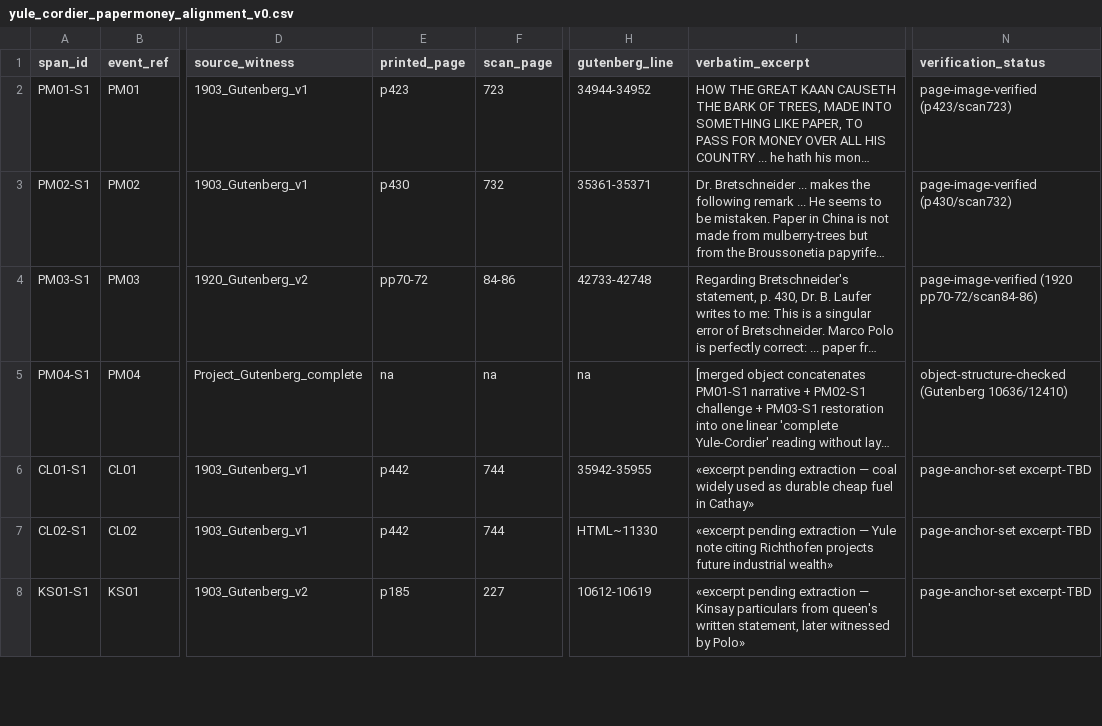
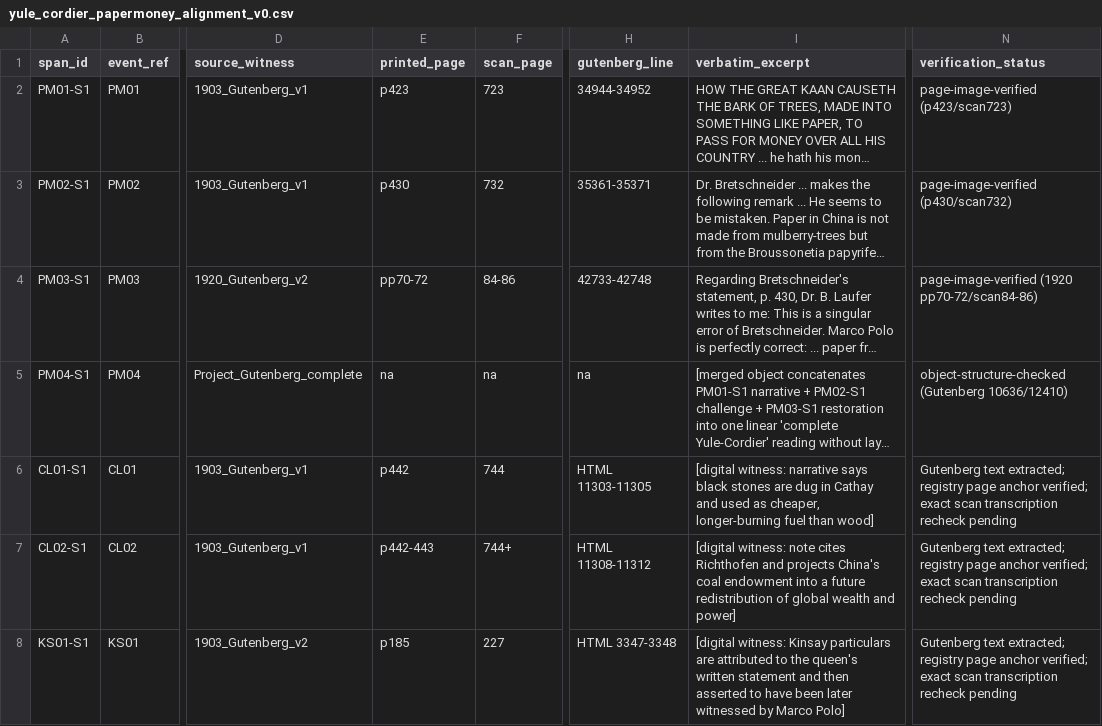
Before and after one commit to MKLEE222/claim-relative-representation, a CSV file: data/yule_cordier_papermoney_alignment_v0.csv, drawn as a sheet; only a part is shown, gaps mark what is left out; long unchanged cells end in …; the diff covers the shown part only; the diff names each change by its address in the sheet, - before the commit and + after, or states it on an @@ line.

Commit message:
Extract Kinsay and coal digital-witness spans without overclaiming scan verification

```diff
--- a/data/yule_cordier_papermoney_alignment_v0.csv
+++ b/data/yule_cordier_papermoney_alignment_v0.csv
-H6 (gutenberg_line): 35942-35955
+H6 (gutenberg_line): HTML 11303-11305
-I6 (verbatim_excerpt): «excerpt pending extraction — coal widely used as durable cheap fuel in Cathay»
+I6 (verbatim_excerpt): [digital witness: narrative says black stones are dug in Cathay and used as cheaper, longer-burning fuel than wood]
-N6:N8 (verification_status): page-anchor-set excerpt-TBD
+N6:N8 (verification_status): Gutenberg text extracted; registry page anchor verified; exact scan transcription recheck pending
-E7 (printed_page): p442
+E7 (printed_page): p442-443
-F7 (scan_page): 744
+F7 (scan_page): 744+
-H7 (gutenberg_line): HTML~11330
+H7 (gutenberg_line): HTML 11308-11312
-I7 (verbatim_excerpt): «excerpt pending extraction — Yule note citing Richthofen projects future industrial wealth»
+I7 (verbatim_excerpt): [digital witness: note cites Richthofen and projects China's coal endowment into a future redistribution of global wealth and power]
-H8 (gutenberg_line): 10612-10619
+H8 (gutenberg_line): HTML 3347-3348
-I8 (verbatim_excerpt): «excerpt pending extraction — Kinsay particulars from queen's written statement, later witnessed by Polo»
+I8 (verbatim_excerpt): [digital witness: Kinsay particulars are attributed to the queen's written statement and then asserted to have been later witnessed by Marco Polo]
```
Also changed, not shown: 9 edited cells elsewhere in this file.
